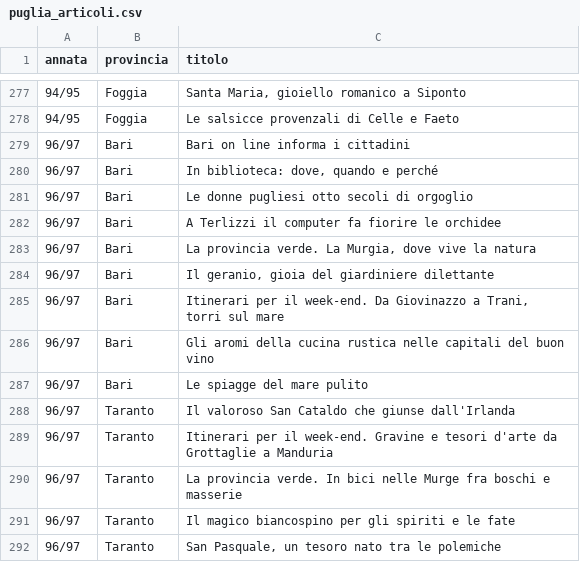
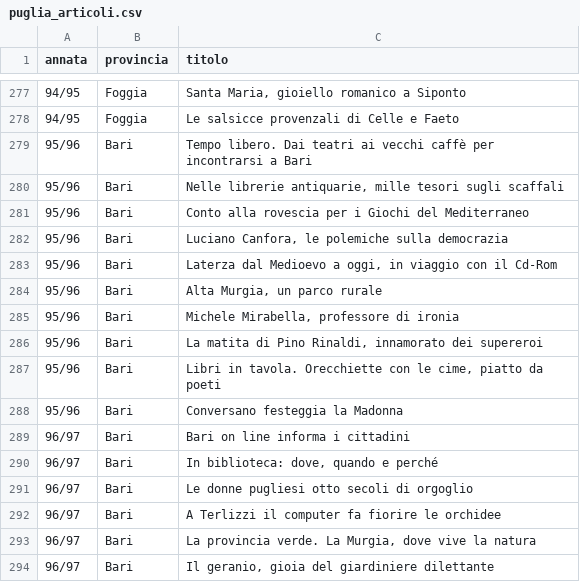
Before and after one commit to RoMu84/TuttoCitta, a CSV file: dati/puglia_articoli.csv, drawn as a sheet; only a part is shown, gaps mark what is left out; the shorter side is filled out with more unchanged rows.

```diff
--- a/dati/puglia_articoli.csv
+++ b/dati/puglia_articoli.csv
@@ -278,2 +278,12 @@ annata,provincia,titolo
 94/95,Foggia,Le salsicce provenzali di Celle e Faeto
+95/96,Bari,Tempo libero. Dai teatri ai vecchi caffè per incontrarsi a Bari
+95/96,Bari,"Nelle librerie antiquarie, mille tesori sugli scaffali"
+95/96,Bari,Conto alla rovescia per i Giochi del Mediterraneo
+95/96,Bari,"Luciano Canfora, le polemiche sulla democrazia"
+95/96,Bari,"Laterza dal Medioevo a oggi, in viaggio con il Cd-Rom"
+95/96,Bari,"Alta Murgia, un parco rurale"
+95/96,Bari,"Michele Mirabella, professore di ironia"
+95/96,Bari,"La matita di Pino Rinaldi, innamorato dei supereroi"
+95/96,Bari,"Libri in tavola. Orecchiette con le cime, piatto da poeti"
+95/96,Bari,Conversano festeggia la Madonna
 96/97,Bari,Bari on line informa i cittadini
```
Also changed, not shown: dati/liguria_fascicoli.csv, dati/marche_fascicoli.csv, 14 other files.
